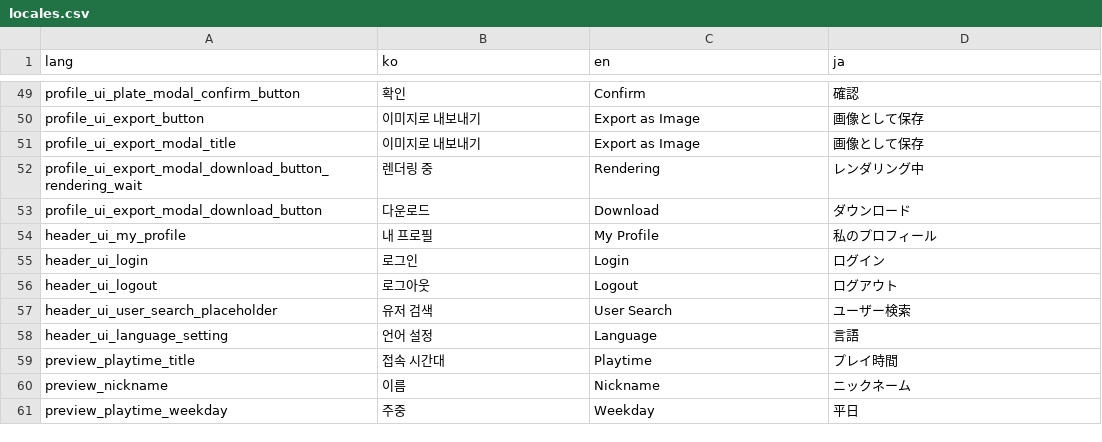
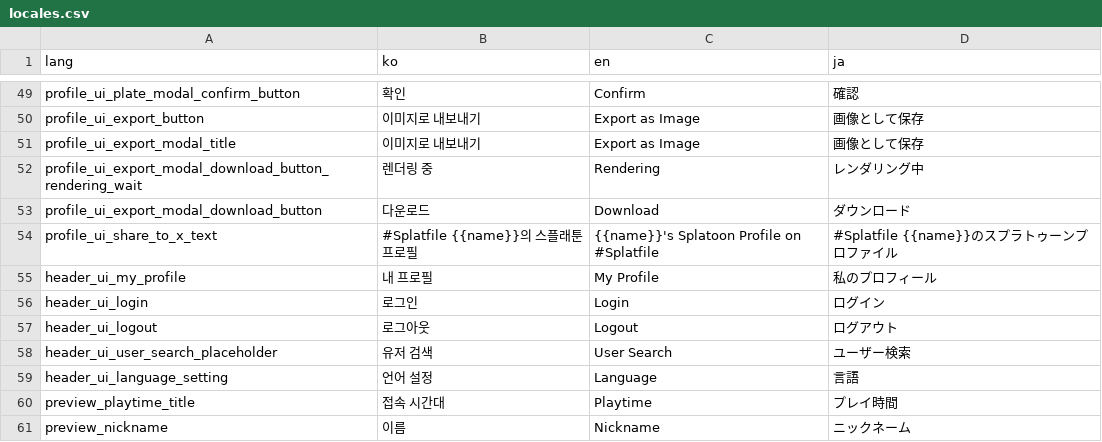
Before and after one commit to Splatfile/splatfile, a CSV file: scripts/locales/locales.csv, drawn as a sheet; only a part is shown, gaps mark what is left out; the shorter side is filled out with more unchanged rows.

```diff
--- a/scripts/locales/locales.csv
+++ b/scripts/locales/locales.csv
@@ -53,2 +53,3 @@ profile_ui_export_modal_download_button_rendering_wait,렌더링 중,Rendering,
 profile_ui_export_modal_download_button,다운로드,Download,ダウンロード
+profile_ui_share_to_x_text,#Splatfile {{name}}의 스플래툰 프로필,{{name}}'s Splatoon Profile on #Splatfile,#Splatfile {{name}}のスプラトゥーンプロファイル
 header_ui_my_profile,내 프로필,My Profile,私のプロフィール
```
Also changed, not shown: 1 other file.
